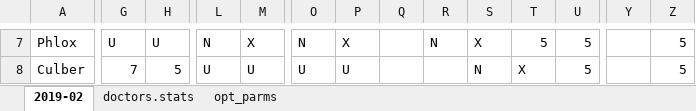
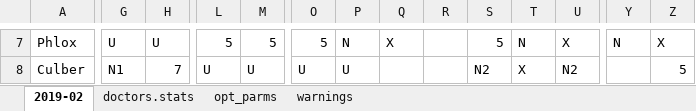
Before and after one commit to andbgr/doctor_scheduling, an Excel workbook: example/schedule.xlsx, sheet 2019-02, drawn as a sheet; only a part is shown, gaps mark what is left out; values as stored, in another font and other column widths than the file's, no cell formats; the diff covers the shown part only; the diff names each change by its address in the sheet, - before the commit and + after, or states it on an @@ line.

```diff
--- a/example/schedule.xlsx (sheet 2019-02)
+++ b/example/schedule.xlsx (sheet 2019-02)
+sheet tab: warnings
-L7: N
+L7: 5
-M7: X
+M7: 5
-O7: N
+O7: 5
-P7: X
+P7: N
-Q7: (empty)
+Q7: X
-R7: N
+R7: (empty)
-S7: X
+S7: 5
-T7: 5
+T7: N
-U7: 5
+U7: X
-Y7: (empty)
+Y7: N
-Z7: 5
+Z7: X
-G8: 7
+G8: N1
-H8: 5
+H8: 7
-S8: N
+S8: N2
-U8: 5
+U8: N2
```
Also changed, not shown: 1 added row, 1 removed row and 122 edited cells elsewhere in this sheet, sheet doctors.stats, sheet opt_parms, cell formats, 7 other files.
